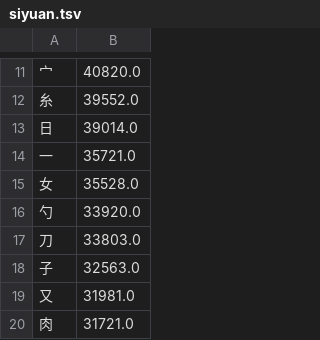
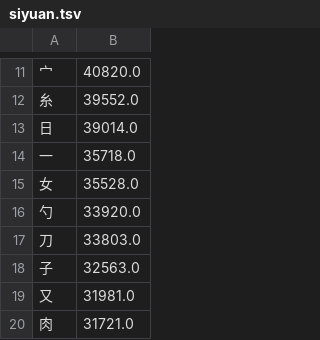
Before and after one commit to chenlin014/xinzheng, a TSV file: frequency/zigen/siyuan.tsv, drawn as a sheet; only a part is shown, gaps mark what is left out; the diff covers the shown part only.

```diff
--- a/frequency/zigen/siyuan.tsv
+++ b/frequency/zigen/siyuan.tsv
@@ -13,3 +13,3 @@
 日	39014.0
-一	35721.0
+一	35718.0
 女	35528.0
```
Also changed, not shown: 2 added rows, 3 removed rows and 2 edited cells elsewhere in this file, frequency/zigen/xingyi-ft.tsv, zg-scheme/siyuan/siyuan.tsv, 7 other files.
